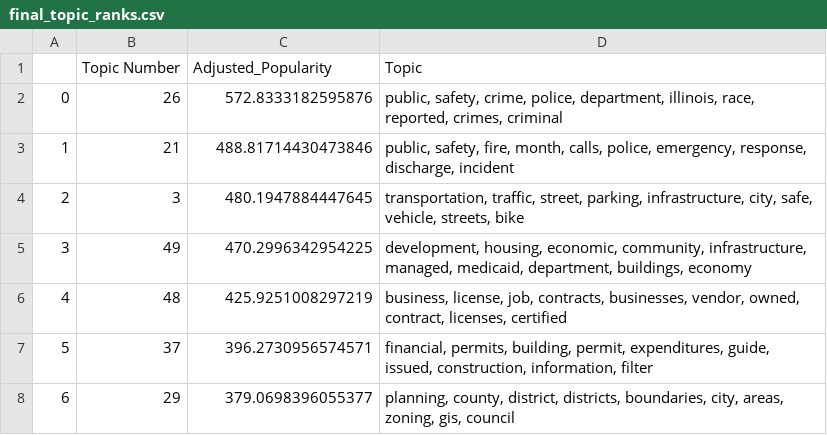
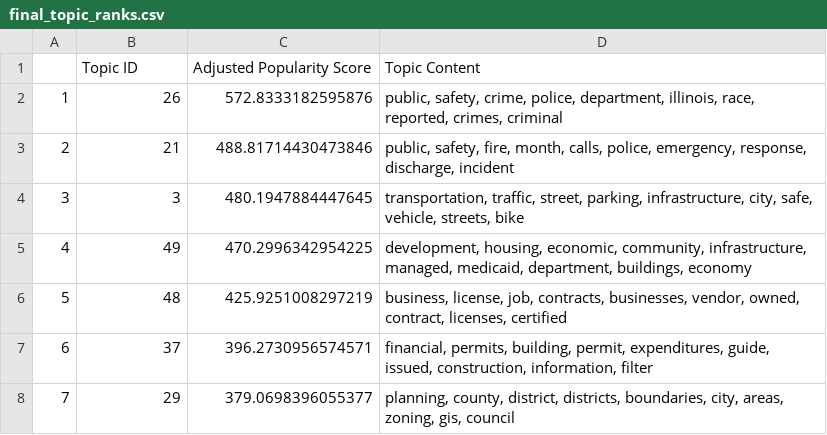
Before and after one commit to sunlightpolicy/popular-data-sets, a CSV file: final_topic_ranks.csv, drawn as a sheet; only a part is shown; removed rows and columns are numbered as before the commit, all else as after; the diff names each change by its address in the sheet, - before the commit and + after, or states it on an @@ line.

```diff
--- a/final_topic_ranks.csv
+++ b/final_topic_ranks.csv
-row 1:  | Topic Number | Adjusted_Popularity | Topic
+row 1:  | Topic ID | Adjusted Popularity Score | Topic Content
@@ column A renumbered from row 2 down @@
```
Also changed, not shown: 2 other files.
